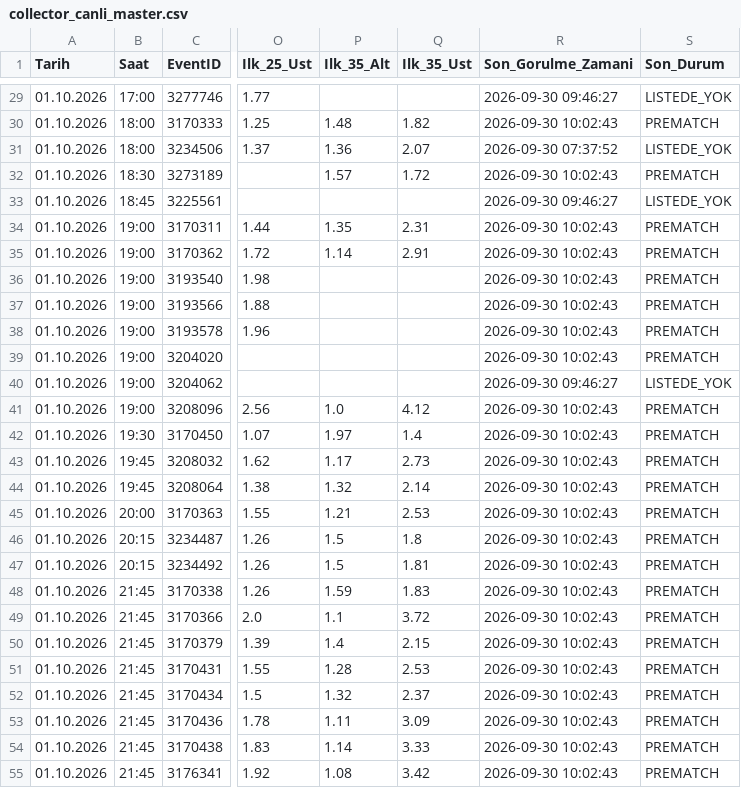
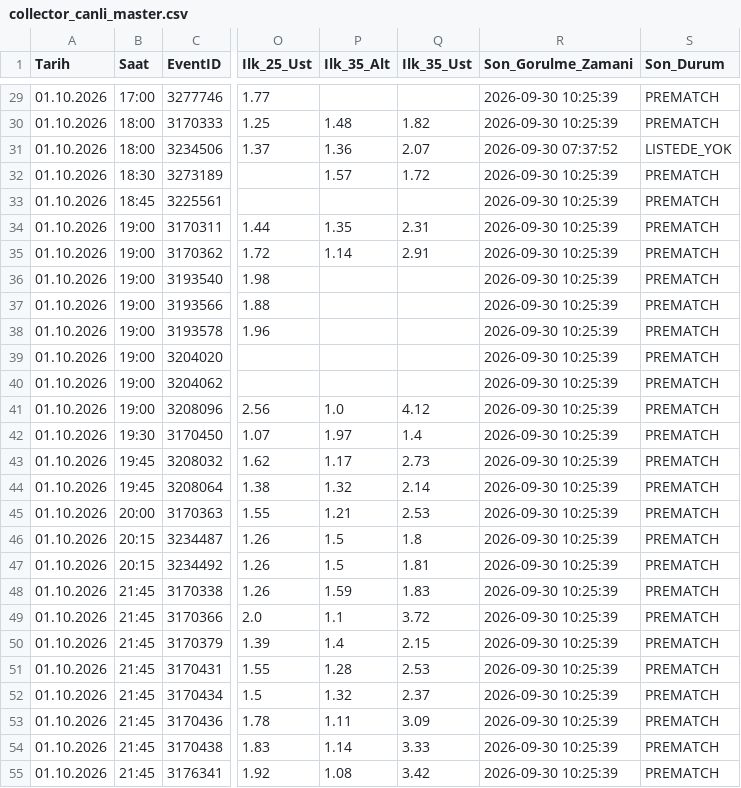
Before and after one commit to volkansevinc58-pixel/OranAI-Collector, a CSV file: collector_canli_master.csv, drawn as a sheet; only a part is shown, gaps mark what is left out; the diff covers the shown part only; the diff names each change by its address in the sheet, - before the commit and + after, or states it on an @@ line.

```diff
--- a/collector_canli_master.csv
+++ b/collector_canli_master.csv
-R29 (Son_Gorulme_Zamani): 2026-09-30 09:46:27
+R29 (Son_Gorulme_Zamani): 2026-09-30 10:25:39
-S29 (Son_Durum): LISTEDE_YOK
+S29 (Son_Durum): PREMATCH
-R30 (Son_Gorulme_Zamani): 2026-09-30 10:02:43
+R30 (Son_Gorulme_Zamani): 2026-09-30 10:25:39
-R32 (Son_Gorulme_Zamani): 2026-09-30 10:02:43
+R32 (Son_Gorulme_Zamani): 2026-09-30 10:25:39
-R33 (Son_Gorulme_Zamani): 2026-09-30 09:46:27
+R33 (Son_Gorulme_Zamani): 2026-09-30 10:25:39
-S33 (Son_Durum): LISTEDE_YOK
+S33 (Son_Durum): PREMATCH
-R34:R39 (Son_Gorulme_Zamani): 2026-09-30 10:02:43
+R34:R39 (Son_Gorulme_Zamani): 2026-09-30 10:25:39
-R40 (Son_Gorulme_Zamani): 2026-09-30 09:46:27
+R40 (Son_Gorulme_Zamani): 2026-09-30 10:25:39
-S40 (Son_Durum): LISTEDE_YOK
+S40 (Son_Durum): PREMATCH
-R41:R55 (Son_Gorulme_Zamani): 2026-09-30 10:02:43
+R41:R55 (Son_Gorulme_Zamani): 2026-09-30 10:25:39
```
Also changed, not shown: 79 edited cells elsewhere in this file, collector_canli_prematch.csv.
